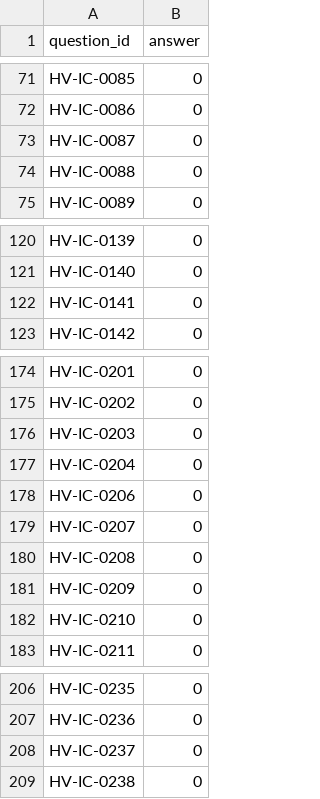
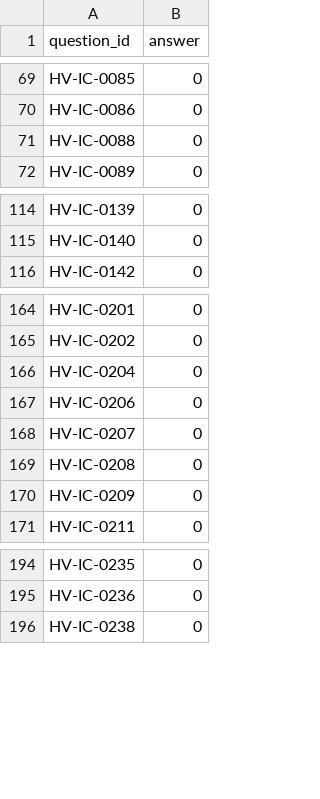
Before and after one commit to vishrutbhushan/BITS-Hackathon-Dataset, a CSV file: sample_submission.csv, drawn as a sheet; only a part is shown, gaps mark what is left out; the diff covers the shown part only.

```diff
--- a/sample_submission.csv
+++ b/sample_submission.csv
@@ -72,3 +70,2 @@ HV-IC-0085,0
 HV-IC-0086,0
-HV-IC-0087,0
 HV-IC-0088,0
@@ -121,3 +115,2 @@ HV-IC-0139,0
 HV-IC-0140,0
-HV-IC-0141,0
 HV-IC-0142,0
@@ -175,3 +165,2 @@ HV-IC-0201,0
 HV-IC-0202,0
-HV-IC-0203,0
 HV-IC-0204,0
@@ -181,3 +170,2 @@ HV-IC-0208,0
 HV-IC-0209,0
-HV-IC-0210,0
 HV-IC-0211,0
@@ -207,3 +195,2 @@ HV-IC-0235,0
 HV-IC-0236,0
-HV-IC-0237,0
 HV-IC-0238,0
```
Also changed, not shown: 19 removed rows elsewhere in this file, 4 other files.
